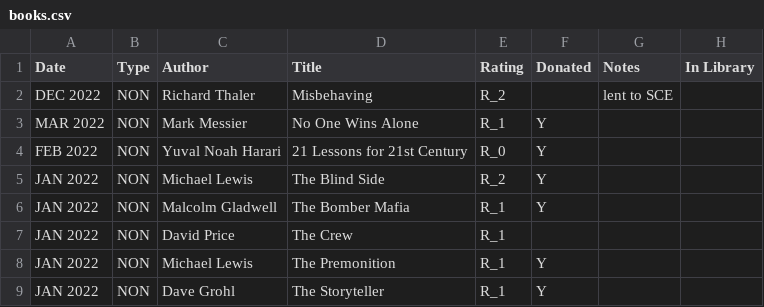
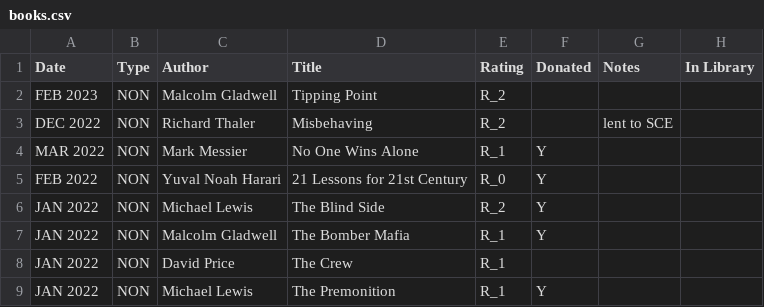
Before and after one commit to codetojoy/self, a CSV file: personal/non_tech_books/books.csv, drawn as a sheet; only a part is shown; the shorter side is filled out with more unchanged rows; the diff names each change by its address in the sheet, - before the commit and + after, or states it on an @@ line.

```diff
--- a/personal/non_tech_books/books.csv
+++ b/personal/non_tech_books/books.csv
+row 2: FEB 2023 | NON | Malcolm Gladwell | Tipping Point | R_2
```
Also changed, not shown: personal/car/car.csv, 3 other files.
